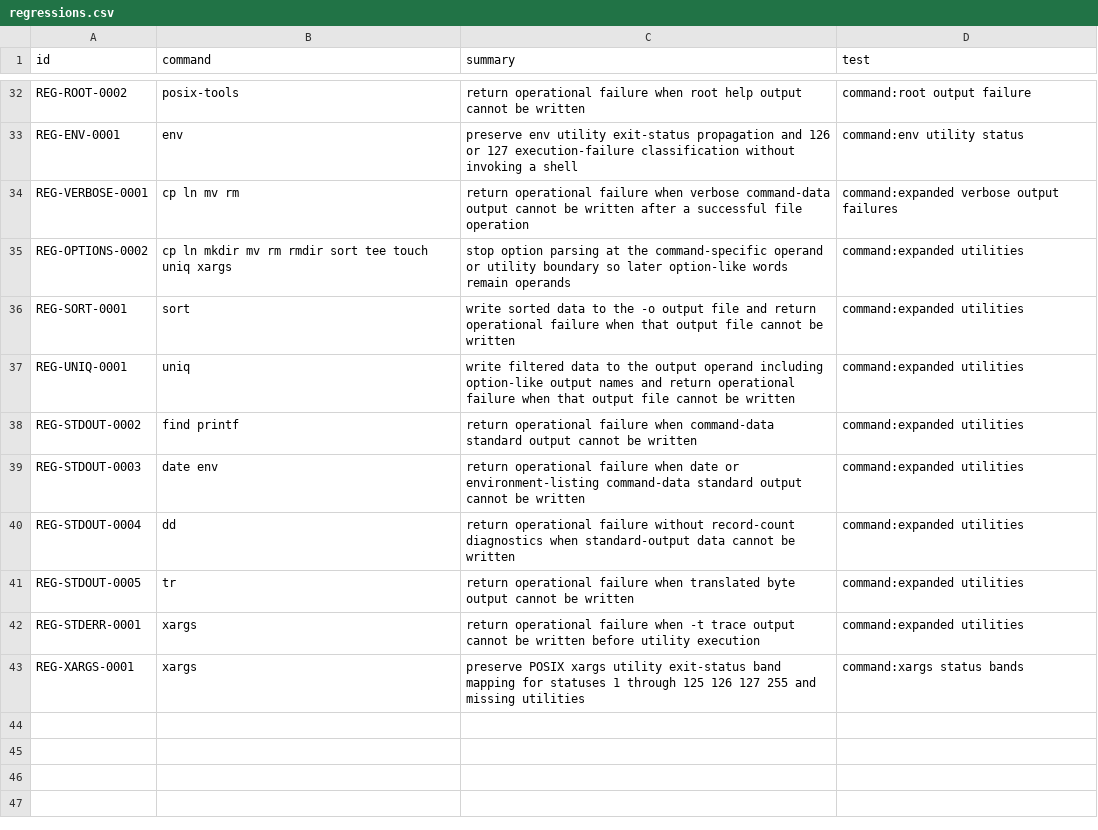
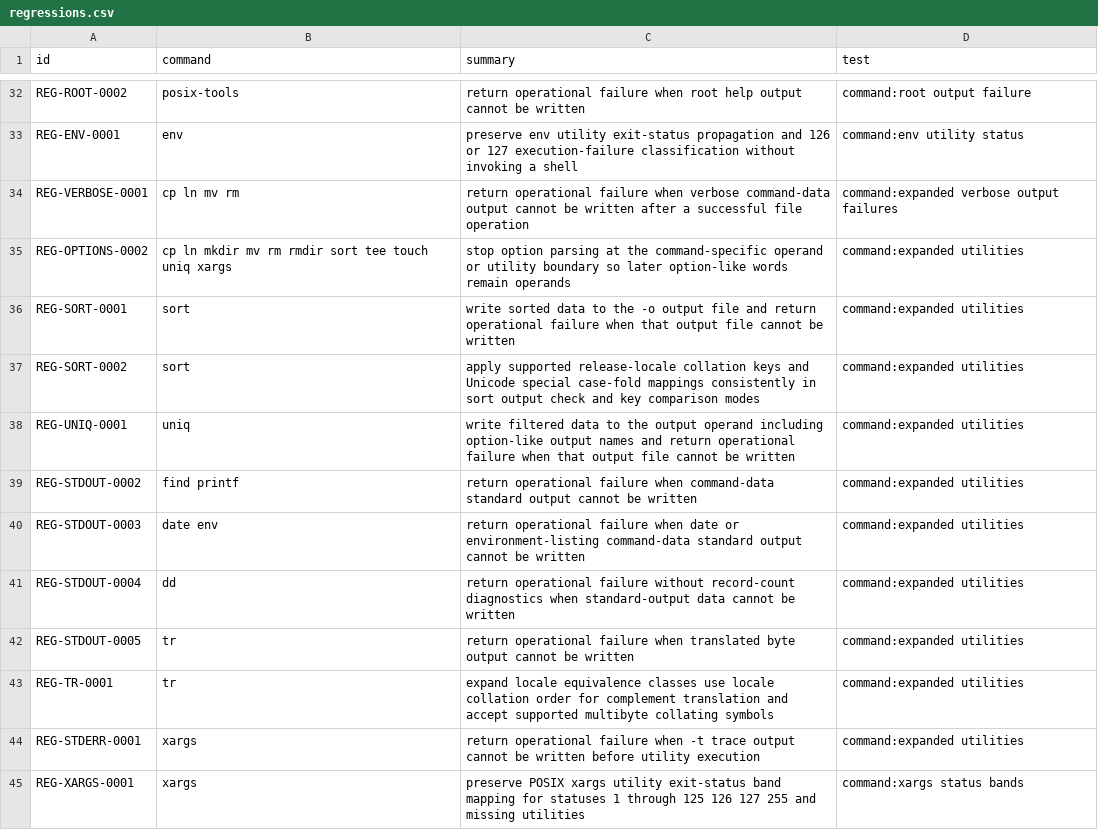
Before and after one commit to bracke/posix_tools, a CSV file: generated/regressions.csv, drawn as a sheet; only a part is shown, gaps mark what is left out; the diff names each change by its address in the sheet, - before the commit and + after, or states it on an @@ line.

```diff
--- a/generated/regressions.csv
+++ b/generated/regressions.csv
+row 37: REG-SORT-0002 | sort | apply supported release-locale collation keys and Unicode special case-fold mappings consistently in sort output check and key comparison modes | command:expanded utilities
+row 43: REG-TR-0001 | tr | expand locale equivalence classes use locale collation order for complement translation and accept supported multibyte collating symbols | command:expanded utilities
```
Also changed, not shown: generated/command_inventory.csv, generated/requirements.csv, 33 other files.
